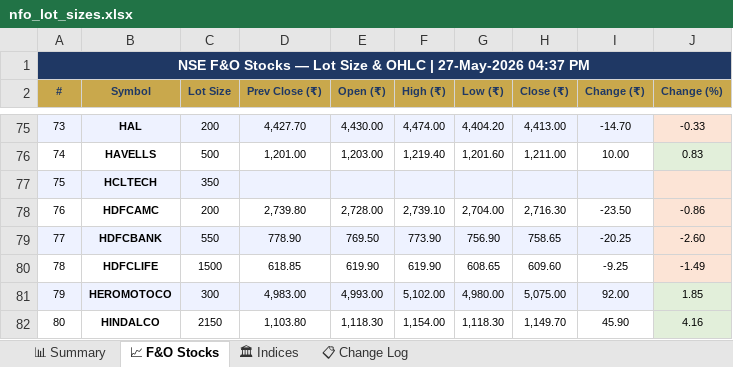
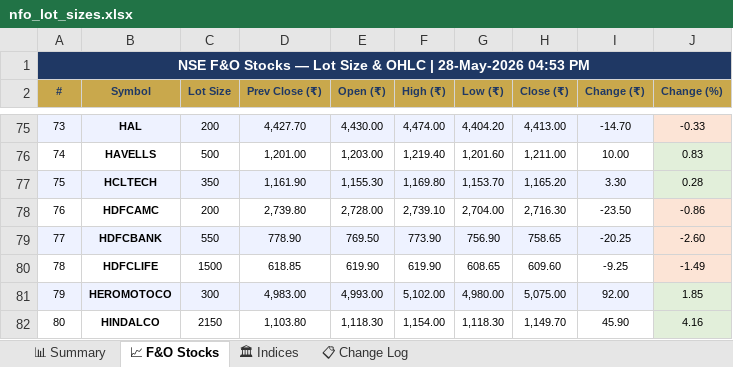
Before and after one commit to spurandhar0/nfo-lot-size-tracker, an Excel workbook: data/nfo_lot_sizes.xlsx, sheet 📈 F&O Stocks, drawn as a sheet; only a part is shown, gaps mark what is left out; values as stored, in another font and other column widths than the file's, no borders; the diff names each change by its address in the sheet, - before the commit and + after, or states it on an @@ line.

```diff
--- a/data/nfo_lot_sizes.xlsx (sheet 📈 F&O Stocks)
+++ b/data/nfo_lot_sizes.xlsx (sheet 📈 F&O Stocks)
-A1 (#): …OHLC | 27-May-2026 04:37 PM
+A1 (#): …OHLC | 28-May-2026 04:53 PM
-D77 (Prev Close (₹)): (empty)
+D77 (Prev Close (₹)): 1,161.90
-E77 (Open (₹)): (empty)
+E77 (Open (₹)): 1,155.30
-F77 (High (₹)): (empty)
+F77 (High (₹)): 1,169.80
-G77 (Low (₹)): (empty)
+G77 (Low (₹)): 1,153.70
-H77 (Close (₹)): (empty)
+H77 (Close (₹)): 1,165.20
-I77 (Change (₹)): (empty)
+I77 (Change (₹)): 3.30
-J77 (Change (%)): (empty)
+J77 (Change (%)): 0.28
-J77 fill: #FCE4D6
+J77 fill: #E2EFDA
```
Also changed, not shown: sheet 📊 Summary, sheet 📋 Change Log, sheet 🏛 Indices, 1 other file.
